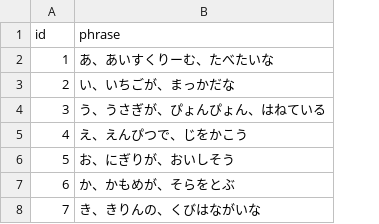
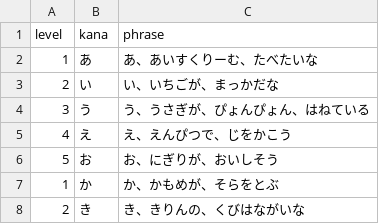
Before and after one commit to bamiyanapp/uchi-stock, a CSV file: backend/phrases.csv, drawn as a sheet; the diff names each change by its address in the sheet, - before the commit and + after, or states it on an @@ line.

```diff
--- a/backend/phrases.csv
+++ b/backend/phrases.csv
+column B (kana), rows 2-8: あ | い | う | え | お | か | き
-A1: id
+A1: level
-A7 (level): 6
+A7 (level): 1
-A8 (level): 7
+A8 (level): 2
```
Also changed, not shown: 1 other file.
